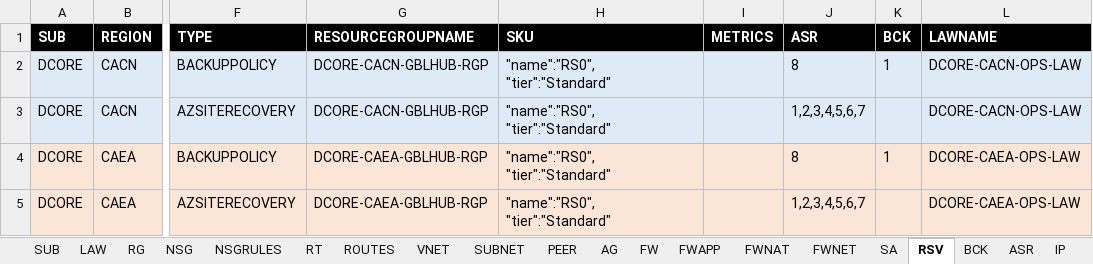
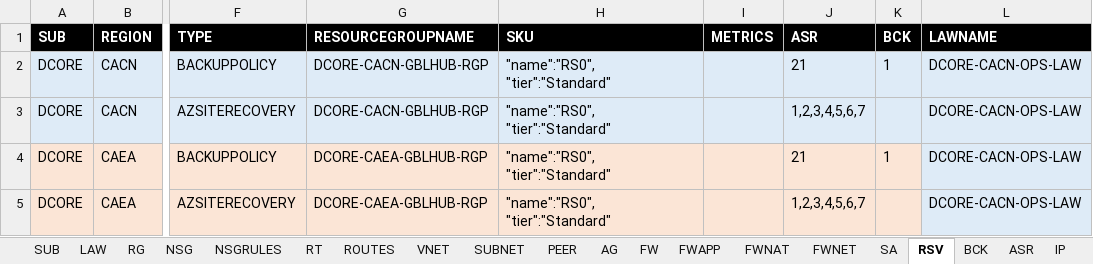
Before and after one commit to KenMorencyTC/TC-Cloud-Team, an Excel workbook: AzureTemplateGenerator/AzureNetworkInfrastructure.xlsx, sheet RSV, drawn as a sheet; only a part is shown, gaps mark what is left out; values as stored, in another font and other column widths than the file's, no borders; the diff names each change by its address in the sheet, - before the commit and + after, or states it on an @@ line.

```diff
--- a/AzureTemplateGenerator/AzureNetworkInfrastructure.xlsx (sheet RSV)
+++ b/AzureTemplateGenerator/AzureNetworkInfrastructure.xlsx (sheet RSV)
-J2 (ASR): 8
+J2 (ASR): 21
-J4 (ASR): 8
+J4 (ASR): 21
-L4:L5 (LAWNAME): DCORE-CAEA-OPS-LAW
+L4:L5 (LAWNAME): DCORE-CACN-OPS-LAW
-L4:L5 fill: #FBE5D6
+L4:L5 fill: #DEEBF7
```
Also changed, not shown: sheet SA, sheet ASR, sheet SUB, sheet FWAPP, sheet SUBNET, 2 other files.
